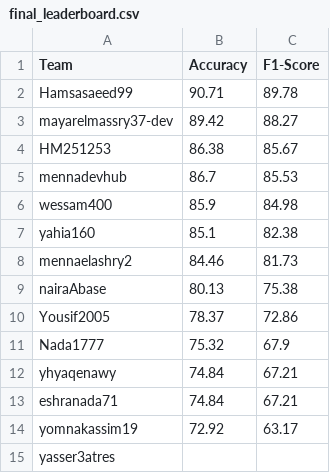
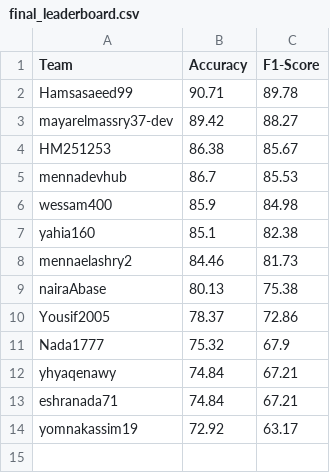
Before and after one commit to hanaelgawish/CXR, a CSV file: final_leaderboard.csv, drawn as a sheet; the diff names each change by its address in the sheet, - before the commit and + after, or states it on an @@ line.

Commit message:
Update final_leaderboard.csv

```diff
--- a/final_leaderboard.csv
+++ b/final_leaderboard.csv
-row 15: yasser3atres
```
